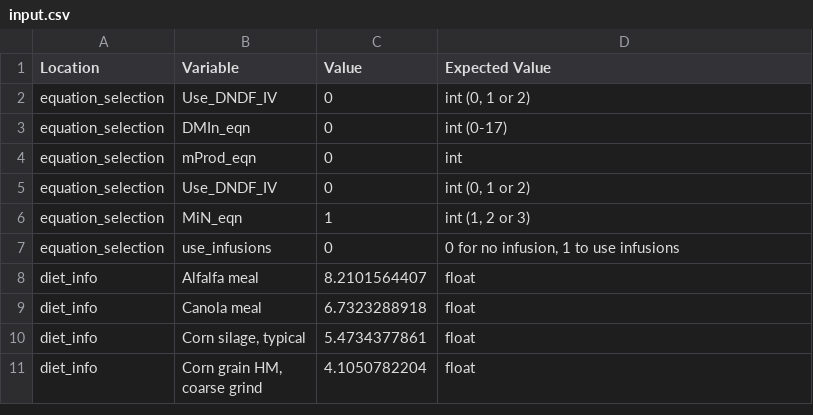
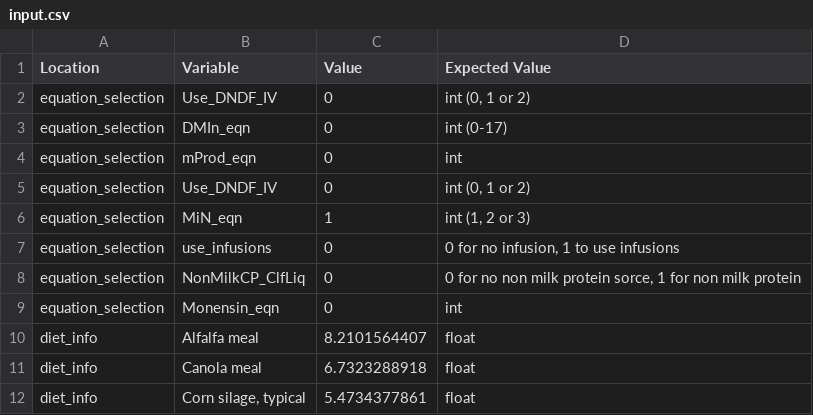
Before and after one commit to CNM-University-of-Guelph/NASEM-Model-Python, a CSV file: dev_scripts/dev_files/input.csv, drawn as a sheet; only a part is shown; the shorter side is filled out with more unchanged rows; the diff names each change by its address in the sheet, - before the commit and + after, or states it on an @@ line.

Commit message:
refactor(calculate_An_DEIn) Split into individual functions, diet_data and An_data calculated in two steps

```diff
--- a/dev_scripts/dev_files/input.csv
+++ b/dev_scripts/dev_files/input.csv
+row 8: equation_selection | NonMilkCP_ClfLiq | 0 | 0 for no non milk protein sorce, 1 for non milk protein
+row 9: equation_selection | Monensin_eqn | 0 | int
```
Also changed, not shown: 11 other files.
